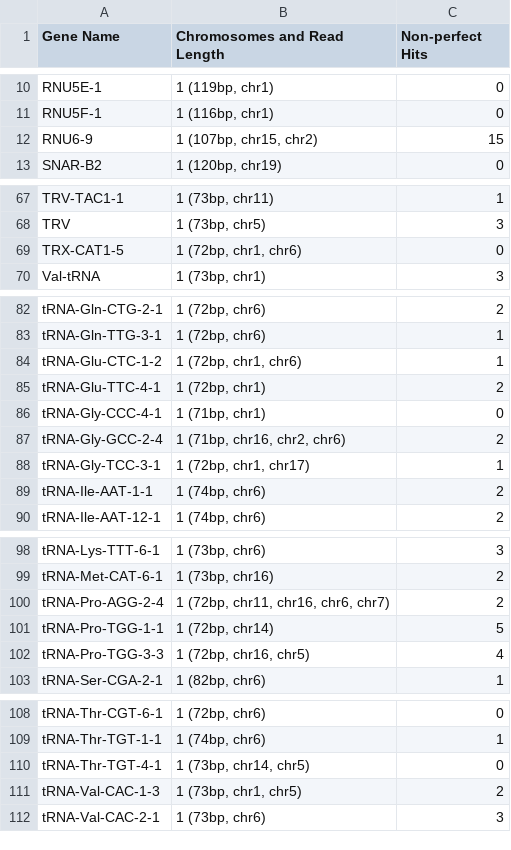
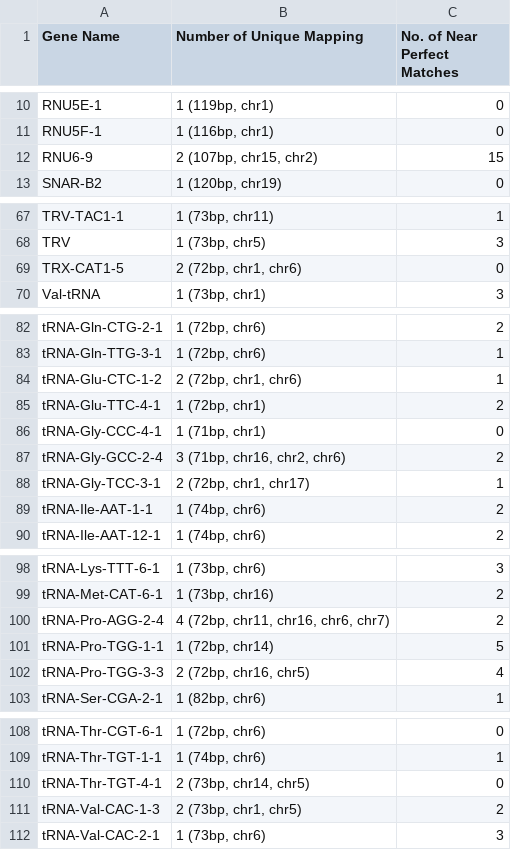
Before and after one commit to NadiaPrasetyo/ncRNA_SNP_density, a CSV file: results/GED-MAP-alignment-summarised.csv, drawn as a sheet; only a part is shown, gaps mark what is left out; the diff covers the shown part only.

```diff
--- a/results/GED-MAP-alignment-summarised.csv
+++ b/results/GED-MAP-alignment-summarised.csv
@@ -1 +1 @@
-Gene Name,Chromosomes and Read Length,Non-perfect Hits
+Gene Name,Number of Unique Mapping,No. of Near Perfect Matches
@@ -11,3 +11,3 @@ RNU5E-1,"1 (119bp, chr1)",0
 RNU5F-1,"1 (116bp, chr1)",0
-RNU6-9,"1 (107bp, chr15, chr2)",15
+RNU6-9,"2 (107bp, chr15, chr2)",15
 SNAR-B2,"1 (120bp, chr19)",0
@@ -68,3 +68,3 @@ TRV-TAC1-1,"1 (73bp, chr11)",1
 TRV,"1 (73bp, chr5)",3
-TRX-CAT1-5,"1 (72bp, chr1, chr6)",0
+TRX-CAT1-5,"2 (72bp, chr1, chr6)",0
 Val-tRNA,"1 (73bp, chr1)",3
@@ -83,7 +83,7 @@ tRNA-Gln-CTG-2-1,"1 (72bp, chr6)",2
 tRNA-Gln-TTG-3-1,"1 (72bp, chr6)",1
-tRNA-Glu-CTC-1-2,"1 (72bp, chr1, chr6)",1
+tRNA-Glu-CTC-1-2,"2 (72bp, chr1, chr6)",1
 tRNA-Glu-TTC-4-1,"1 (72bp, chr1)",2
 tRNA-Gly-CCC-4-1,"1 (71bp, chr1)",0
-tRNA-Gly-GCC-2-4,"1 (71bp, chr16, chr2, chr6)",2
-tRNA-Gly-TCC-3-1,"1 (72bp, chr1, chr17)",1
+tRNA-Gly-GCC-2-4,"3 (71bp, chr16, chr2, chr6)",2
+tRNA-Gly-TCC-3-1,"2 (72bp, chr1, chr17)",1
 tRNA-Ile-AAT-1-1,"1 (74bp, chr6)",2
@@ -99,5 +99,5 @@ tRNA-Lys-TTT-6-1,"1 (73bp, chr6)",3
 tRNA-Met-CAT-6-1,"1 (73bp, chr16)",2
-tRNA-Pro-AGG-2-4,"1 (72bp, chr11, chr16, chr6, chr7)",2
+tRNA-Pro-AGG-2-4,"4 (72bp, chr11, chr16, chr6, chr7)",2
 tRNA-Pro-TGG-1-1,"1 (72bp, chr14)",5
-tRNA-Pro-TGG-3-3,"1 (72bp, chr16, chr5)",4
+tRNA-Pro-TGG-3-3,"2 (72bp, chr16, chr5)",4
 tRNA-Ser-CGA-2-1,"1 (82bp, chr6)",1
@@ -109,4 +109,4 @@ tRNA-Thr-CGT-6-1,"1 (72bp, chr6)",0
 tRNA-Thr-TGT-1-1,"1 (74bp, chr6)",1
-tRNA-Thr-TGT-4-1,"1 (73bp, chr14, chr5)",0
-tRNA-Val-CAC-1-3,"1 (73bp, chr1, chr5)",2
+tRNA-Thr-TGT-4-1,"2 (73bp, chr14, chr5)",0
+tRNA-Val-CAC-1-3,"2 (73bp, chr1, chr5)",2
 tRNA-Val-CAC-2-1,"1 (73bp, chr6)",3
```
Also changed, not shown: 13 edited cells elsewhere in this file, 2 other files.
